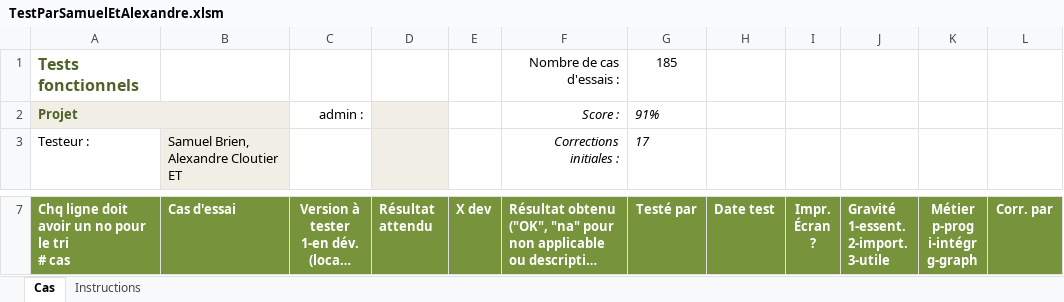
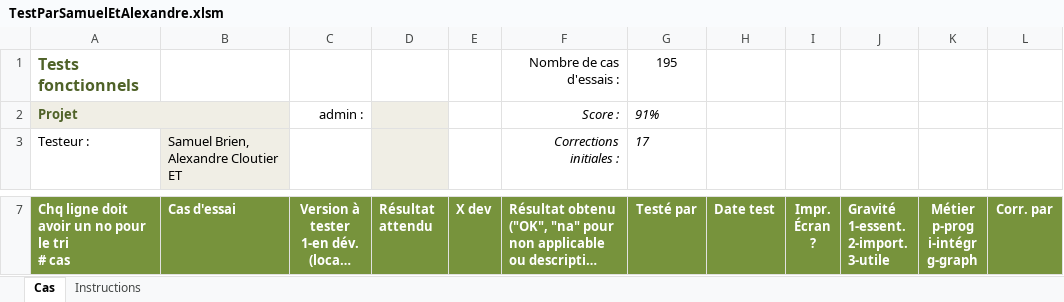
Before and after one commit to AlexandreCloutier/CourseBenthiqu, an Excel workbook: TestParSamuelEtAlexandre.xlsm, sheet Cas, drawn as a sheet; only a part is shown, gaps mark what is left out; long unchanged cells end in …; values as stored, in another font and other column widths than the file's, no borders; charts and pictures and conditional formats not drawn; the diff covers the shown part only; the diff names each change by its address in the sheet, - before the commit and + after, or states it on an @@ line.

```diff
--- a/TestParSamuelEtAlexandre.xlsm (sheet Cas)
+++ b/TestParSamuelEtAlexandre.xlsm (sheet Cas)
-G1 (Testé par): 185
+G1 (Testé par): 195
```
Also changed, not shown: 8 added rows, 1 removed row, 41 edited cells and cell formats elsewhere in this sheet, formulas that keep their value, 2 other files.
